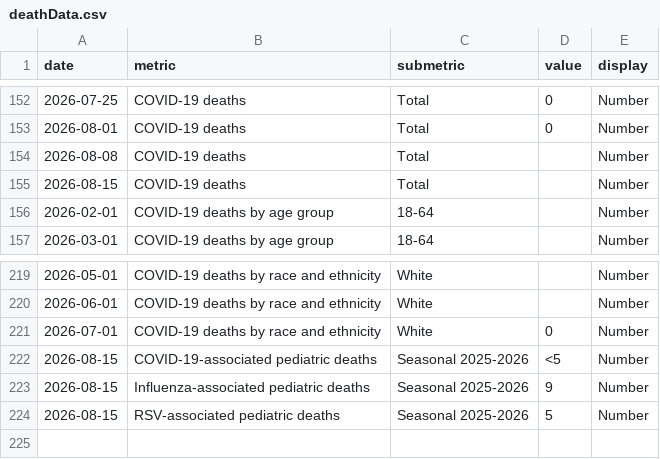
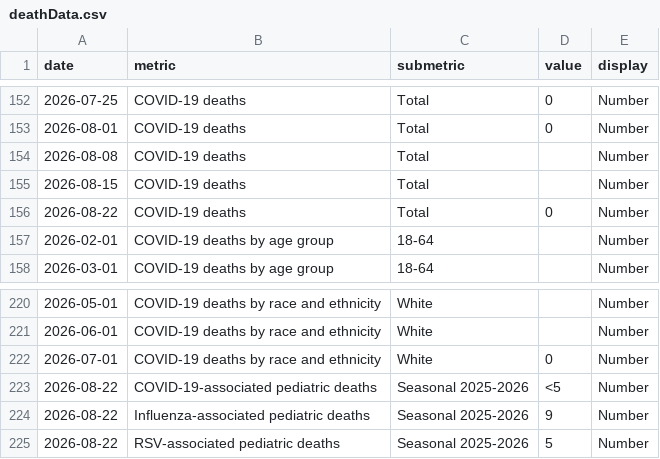
Before and after one commit to nychealth/respiratory-illness-data, a CSV file: data/deathData.csv, drawn as a sheet; only a part is shown, gaps mark what is left out.

```diff
--- a/data/deathData.csv
+++ b/data/deathData.csv
@@ -155,2 +155,3 @@
 2026-08-15,"COVID-19 deaths","Total","","Number"
+2026-08-22,"COVID-19 deaths","Total","0","Number"
 2026-02-01,"COVID-19 deaths by age group","18-64","","Number"
@@ -221,4 +222,4 @@
 2026-07-01,"COVID-19 deaths by race and ethnicity","White","0","Number"
-2026-08-15,"COVID-19-associated pediatric deaths","Seasonal 2025-2026","<5","Number"
-2026-08-15,"Influenza-associated pediatric deaths","Seasonal 2025-2026","9","Number"
-2026-08-15,"RSV-associated pediatric deaths","Seasonal 2025-2026","5","Number"
+2026-08-22,"COVID-19-associated pediatric deaths","Seasonal 2025-2026","<5","Number"
+2026-08-22,"Influenza-associated pediatric deaths","Seasonal 2025-2026","9","Number"
+2026-08-22,"RSV-associated pediatric deaths","Seasonal 2025-2026","5","Number"
```
Also changed, not shown: data/Case_data_COVID-19.csv, data/ED_data_RSV.csv, 11 other files.
